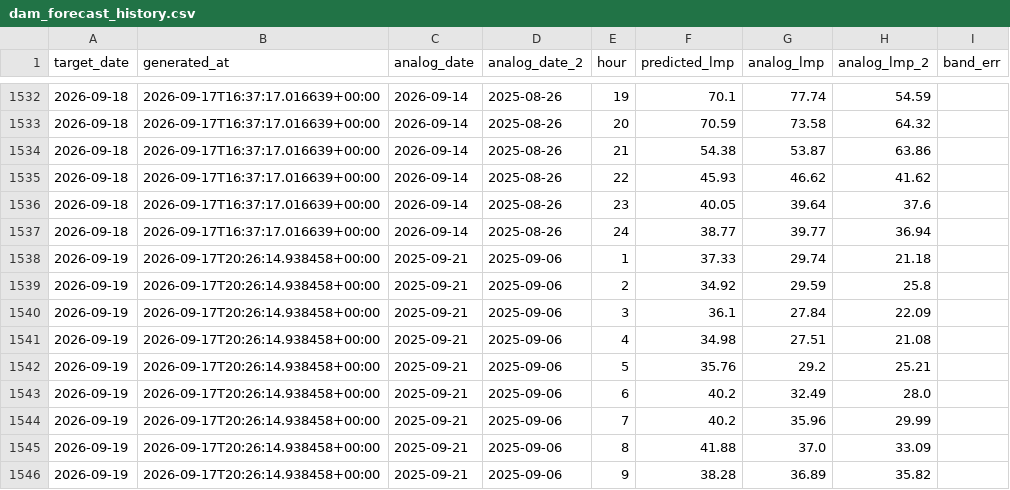
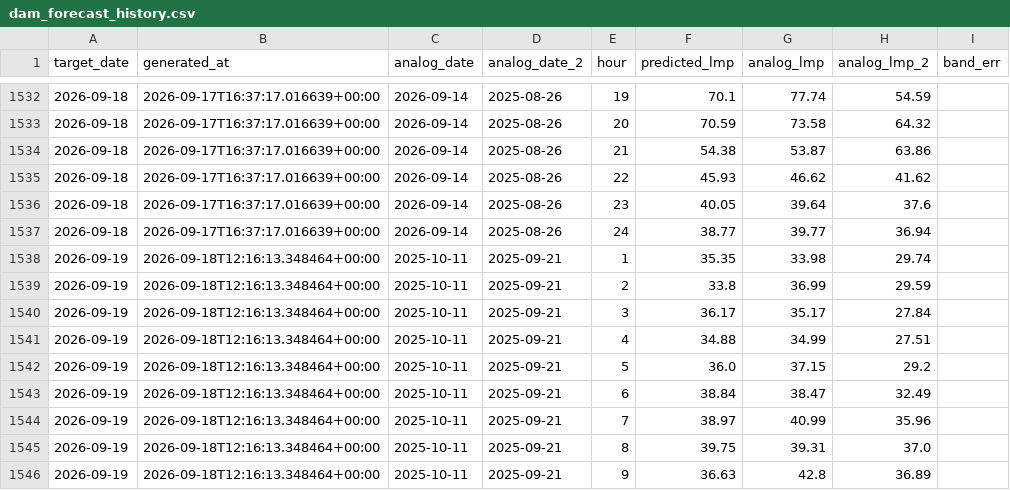
Before and after one commit to lulopdz/lrg-dashboard, a CSV file: data/dam_forecast_history.csv, drawn as a sheet; only a part is shown, gaps mark what is left out; the diff covers the shown part only.

```diff
--- a/data/dam_forecast_history.csv
+++ b/data/dam_forecast_history.csv
@@ -1537,10 +1537,10 @@ target_date,generated_at,analog_date,analog_date_2,hour,predicted_lmp,analog_lmp
 2026-09-18,2026-09-17T16:37:17.016639+00:00,2026-09-14,2025-08-26,24,38.77,39.77,36.94,
-2026-09-19,2026-09-17T20:26:14.938458+00:00,2025-09-21,2025-09-06,1,37.33,29.74,21.18,
-2026-09-19,2026-09-17T20:26:14.938458+00:00,2025-09-21,2025-09-06,2,34.92,29.59,25.8,
-2026-09-19,2026-09-17T20:26:14.938458+00:00,2025-09-21,2025-09-06,3,36.1,27.84,22.09,
-2026-09-19,2026-09-17T20:26:14.938458+00:00,2025-09-21,2025-09-06,4,34.98,27.51,21.08,
-2026-09-19,2026-09-17T20:26:14.938458+00:00,2025-09-21,2025-09-06,5,35.76,29.2,25.21,
-2026-09-19,2026-09-17T20:26:14.938458+00:00,2025-09-21,2025-09-06,6,40.2,32.49,28.0,
-2026-09-19,2026-09-17T20:26:14.938458+00:00,2025-09-21,2025-09-06,7,40.2,35.96,29.99,
-2026-09-19,2026-09-17T20:26:14.938458+00:00,2025-09-21,2025-09-06,8,41.88,37.0,33.09,
-2026-09-19,2026-09-17T20:26:14.938458+00:00,2025-09-21,2025-09-06,9,38.28,36.89,35.82,
+2026-09-19,2026-09-18T12:16:13.348464+00:00,2025-10-11,2025-09-21,1,35.35,33.98,29.74,
+2026-09-19,2026-09-18T12:16:13.348464+00:00,2025-10-11,2025-09-21,2,33.8,36.99,29.59,
+2026-09-19,2026-09-18T12:16:13.348464+00:00,2025-10-11,2025-09-21,3,36.17,35.17,27.84,
+2026-09-19,2026-09-18T12:16:13.348464+00:00,2025-10-11,2025-09-21,4,34.88,34.99,27.51,
+2026-09-19,2026-09-18T12:16:13.348464+00:00,2025-10-11,2025-09-21,5,36.0,37.15,29.2,
+2026-09-19,2026-09-18T12:16:13.348464+00:00,2025-10-11,2025-09-21,6,38.84,38.47,32.49,
+2026-09-19,2026-09-18T12:16:13.348464+00:00,2025-10-11,2025-09-21,7,38.97,40.99,35.96,
+2026-09-19,2026-09-18T12:16:13.348464+00:00,2025-10-11,2025-09-21,8,39.75,39.31,37.0,
+2026-09-19,2026-09-18T12:16:13.348464+00:00,2025-10-11,2025-09-21,9,36.63,42.8,36.89,
```
Also changed, not shown: 90 edited cells elsewhere in this file, data/dam_forecast.csv, data/spread_forecast.csv, 15 other files.
